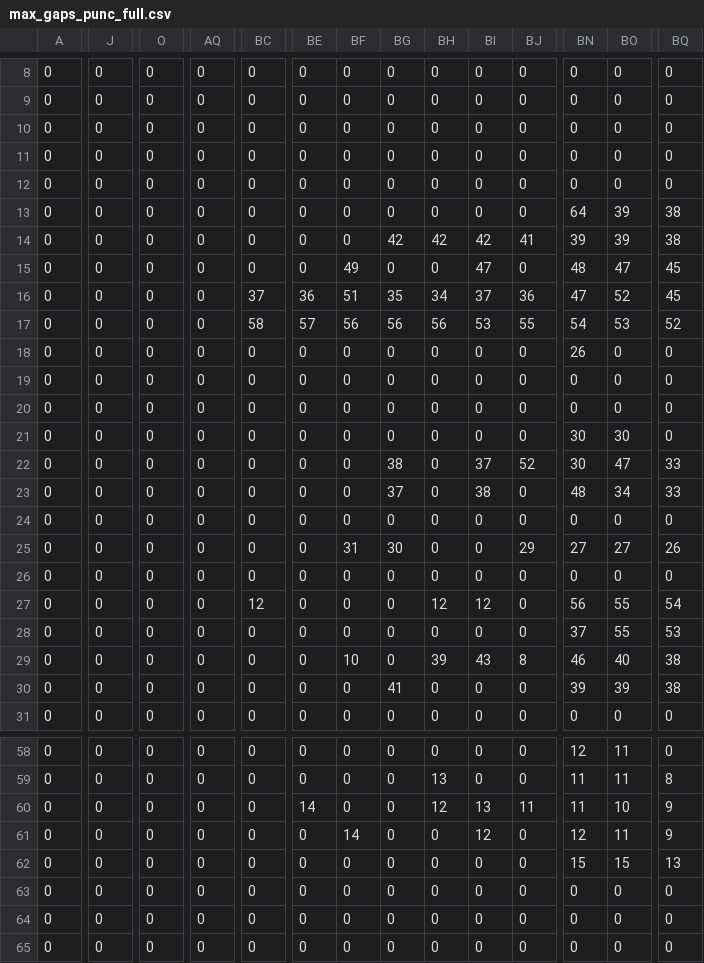
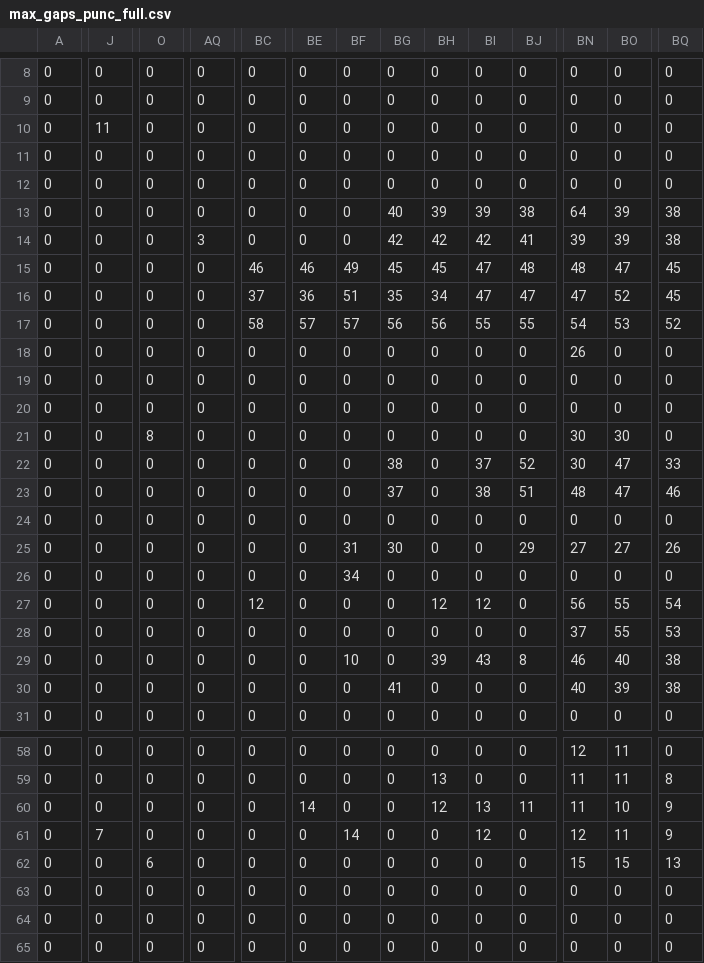
Before and after one commit to KarlTDebiec/Scinoephile, a CSV file: scinoephile/data/ocr/max_gaps_punc_full.csv, drawn as a sheet; only a part is shown, gaps mark what is left out; removed rows and columns are numbered as before the commit, all else as after; rows hold the shown columns only; the diff covers the shown part only; the diff names each change by its address in the sheet, - before the commit and + after, or states it on an @@ line.

```diff
--- a/scinoephile/data/ocr/max_gaps_punc_full.csv
+++ b/scinoephile/data/ocr/max_gaps_punc_full.csv
+row 10: 0 | 11 | 0 | 0 | 0 | 0 | 0 | 0 | 0 | 0 | 0 | 0 | 0 | 0
-row 12: 0 | 0 | 0 | 0 | 0 | 0 | 0 | 0 | 0 | 0 | 0 | 0 | 0 | 0
-BG13: 0
+BG13: 40
-BH13: 0
+BH13: 39
-BI13: 0
+BI13: 39
-BJ13: 0
+BJ13: 38
-AQ14: 0
+AQ14: 3
-BC15: 0
+BC15: 46
-BE15: 0
+BE15: 46
-BG15: 0
+BG15: 45
-BH15: 0
+BH15: 45
-BJ15: 0
+BJ15: 48
-BI16: 37
+BI16: 47
-BJ16: 36
+BJ16: 47
-BF17: 56
+BF17: 57
-BI17: 53
+BI17: 55
-O21: 0
+O21: 8
-BJ23: 0
+BJ23: 51
-BO23: 34
+BO23: 47
-BQ23: 33
+BQ23: 46
-BF26: 0
+BF26: 34
-BN30: 39
+BN30: 40
-J61: 0
+J61: 7
-O62: 0
+O62: 6
```
Also changed, not shown: 2 edited cells elsewhere in this file, scinoephile/data/ocr/max_gaps_full_full.csv, scinoephile/data/ocr/max_gaps_full_half.csv, 7 other files.
